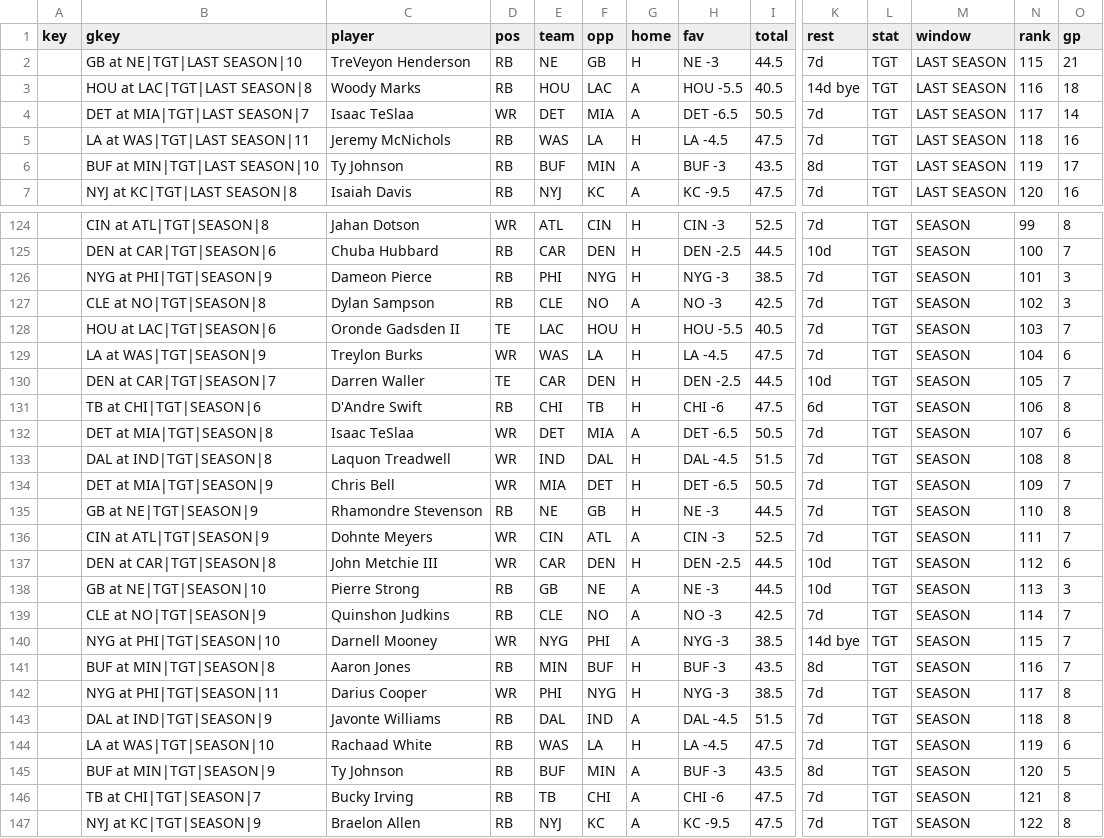
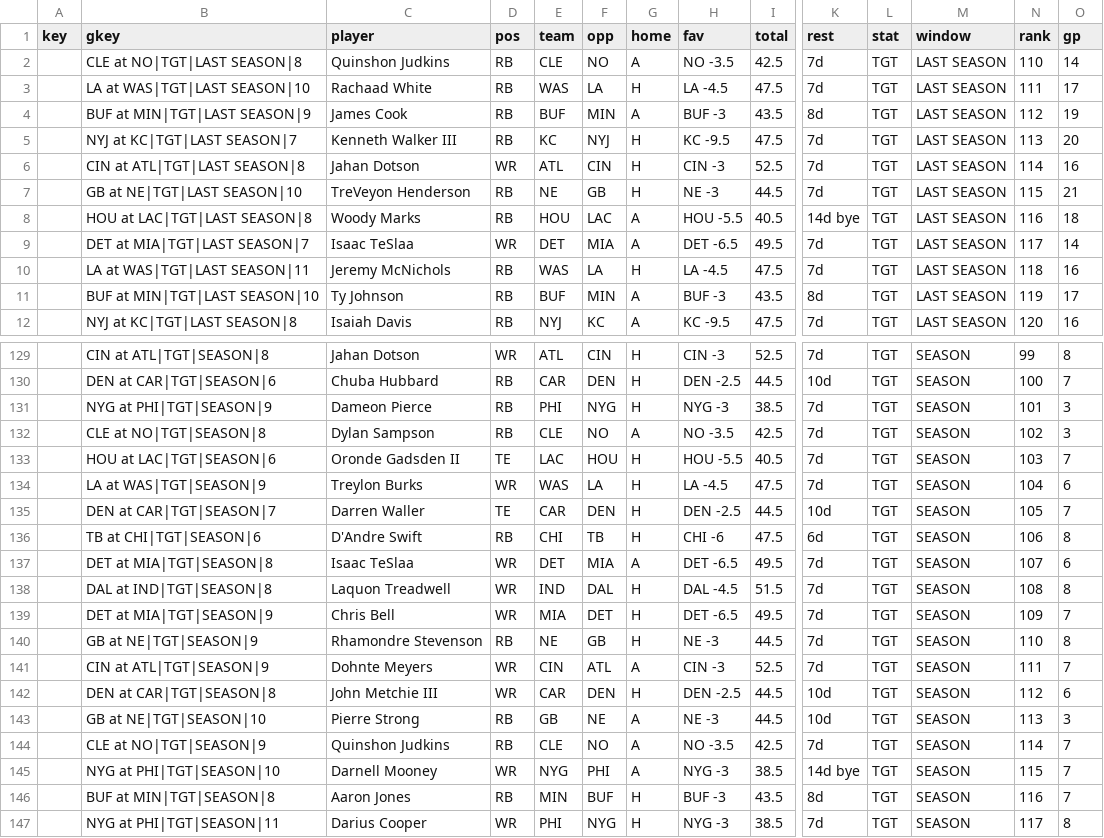
Before and after one commit to ECC370/stats, a CSV file: data/nfl_slate_2.csv, drawn as a sheet; only a part is shown, gaps mark what is left out; the shorter side is filled out with more unchanged rows; addresses are those after the commit; rows hold the shown columns only; the diff covers the shown part only; the diff names each change by its address in the sheet, - before the commit and + after, or states it on an @@ line.

Commit message:
Update data

```diff
--- a/data/nfl_slate_2.csv
+++ b/data/nfl_slate_2.csv
+row 2:  | CLE at NO|TGT|LAST SEASON|8 | Quinshon Judkins | RB | CLE | NO | A | NO -3.5 | 42.5 | 7d | TGT | LAST SEASON | 110 | 14
+row 3:  | LA at WAS|TGT|LAST SEASON|10 | Rachaad White | RB | WAS | LA | H | LA -4.5 | 47.5 | 7d | TGT | LAST SEASON | 111 | 17
+row 4:  | BUF at MIN|TGT|LAST SEASON|9 | James Cook | RB | BUF | MIN | A | BUF -3 | 43.5 | 8d | TGT | LAST SEASON | 112 | 19
+row 5:  | NYJ at KC|TGT|LAST SEASON|7 | Kenneth Walker III | RB | KC | NYJ | H | KC -9.5 | 47.5 | 7d | TGT | LAST SEASON | 113 | 20
+row 6:  | CIN at ATL|TGT|LAST SEASON|8 | Jahan Dotson | WR | ATL | CIN | H | CIN -3 | 52.5 | 7d | TGT | LAST SEASON | 114 | 16
-I9 (total): 50.5
+I9 (total): 49.5
-H132 (fav): NO -3
+H132 (fav): NO -3.5
-I137 (total): 50.5
+I137 (total): 49.5
-I139 (total): 50.5
+I139 (total): 49.5
-H144 (fav): NO -3
+H144 (fav): NO -3.5
```
Also changed, not shown: 20 edited cells elsewhere in this file, data/nba_injuries.csv, data/nba_safe.csv, 7 other files.
